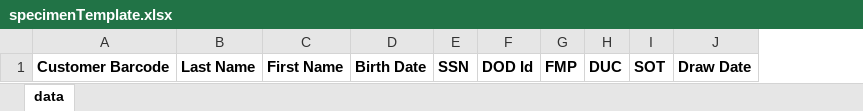
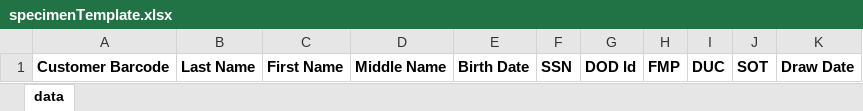
Before and after one commit to LabKey/customModules, an Excel workbook: hdrl/resources/template/specimenTemplate.xlsx, sheet data, drawn as a sheet; values as stored, in another font and other column widths than the file's, no borders; the diff names each change by its address in the sheet, - before the commit and + after, or states it on an @@ line.

Commit message:
Fix to Issue 23490 : Middle name field not included in HDRL test request template
SVN r38323 |2015-06-10 19:35:23 +0000

```diff
--- a/hdrl/resources/template/specimenTemplate.xlsx (sheet data)
+++ b/hdrl/resources/template/specimenTemplate.xlsx (sheet data)
+column D, row 1: Middle Name
```
